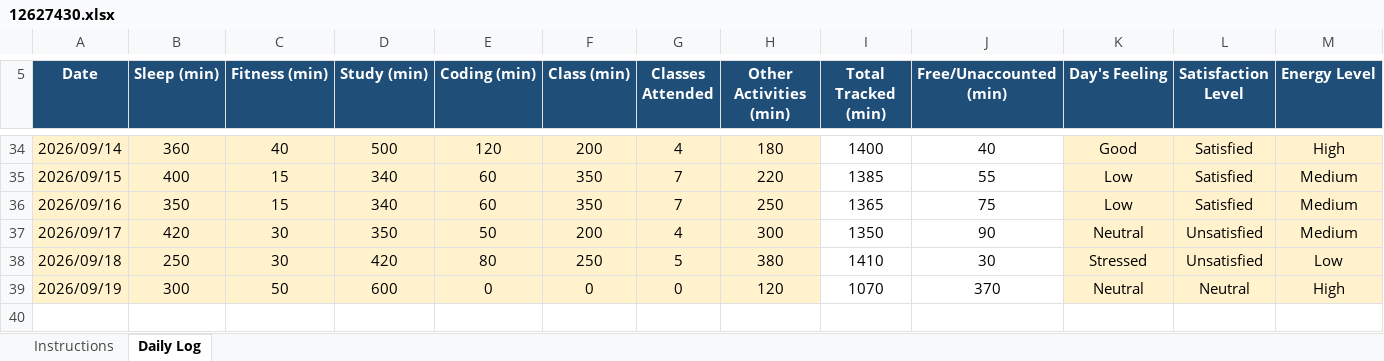
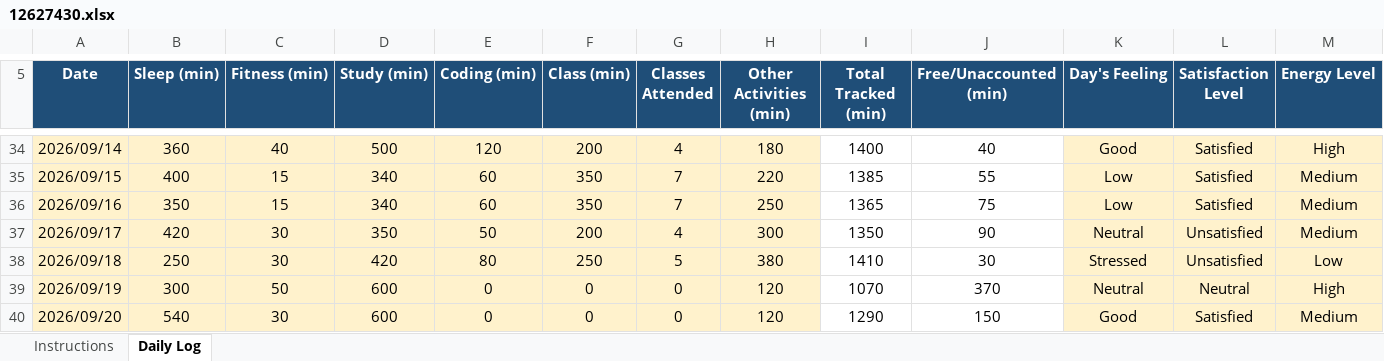
Before and after one commit to Divyani465/cap776, an Excel workbook: 12627430.xlsx, sheet Daily Log, drawn as a sheet; only a part is shown, gaps mark what is left out; values as stored, in another font and other column widths than the file's, no borders; conditional formats not drawn; rows hold the shown columns only; the diff names each change by its address in the sheet, - before the commit and + after, or states it on an @@ line.

Commit message:
Chg File

```diff
--- a/12627430.xlsx (sheet Daily Log)
+++ b/12627430.xlsx (sheet Daily Log)
+row 40: 2026/09/20 | 540 | 30 | 600 | 0 | 0 | 0 | 120 | 1290 | 150 | Good | Satisfied | Medium
```
